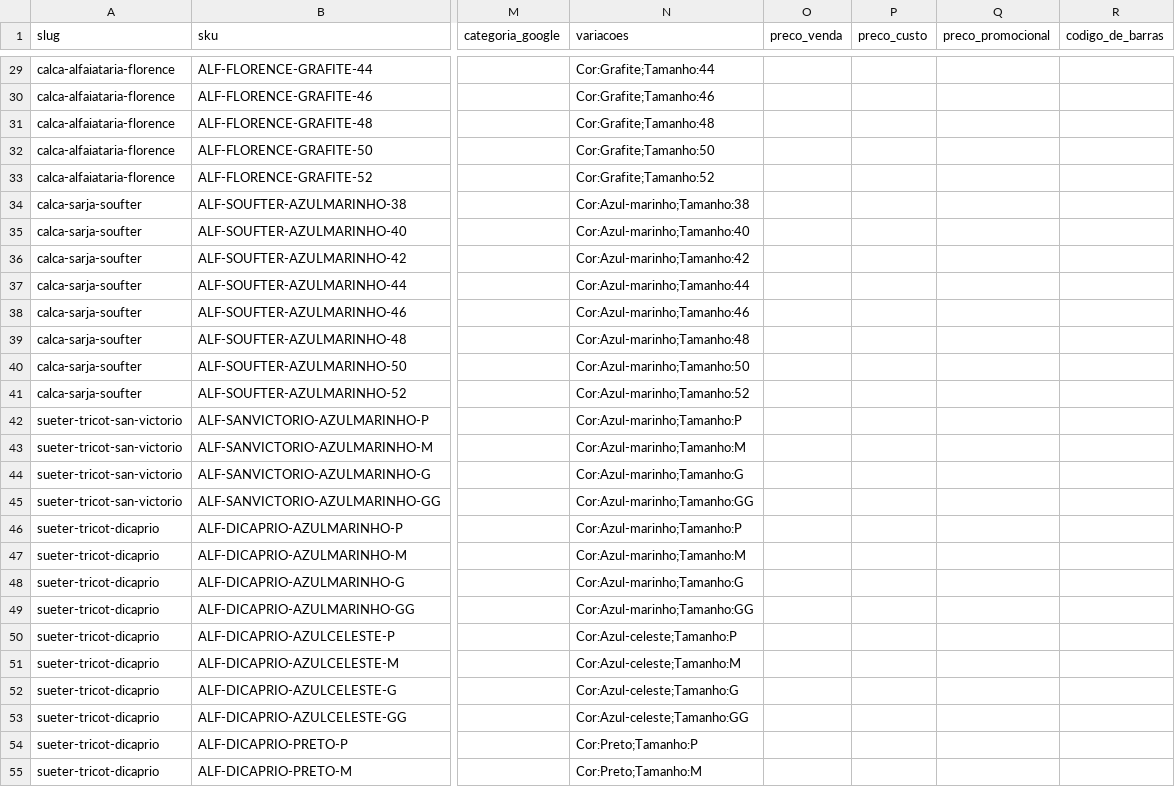
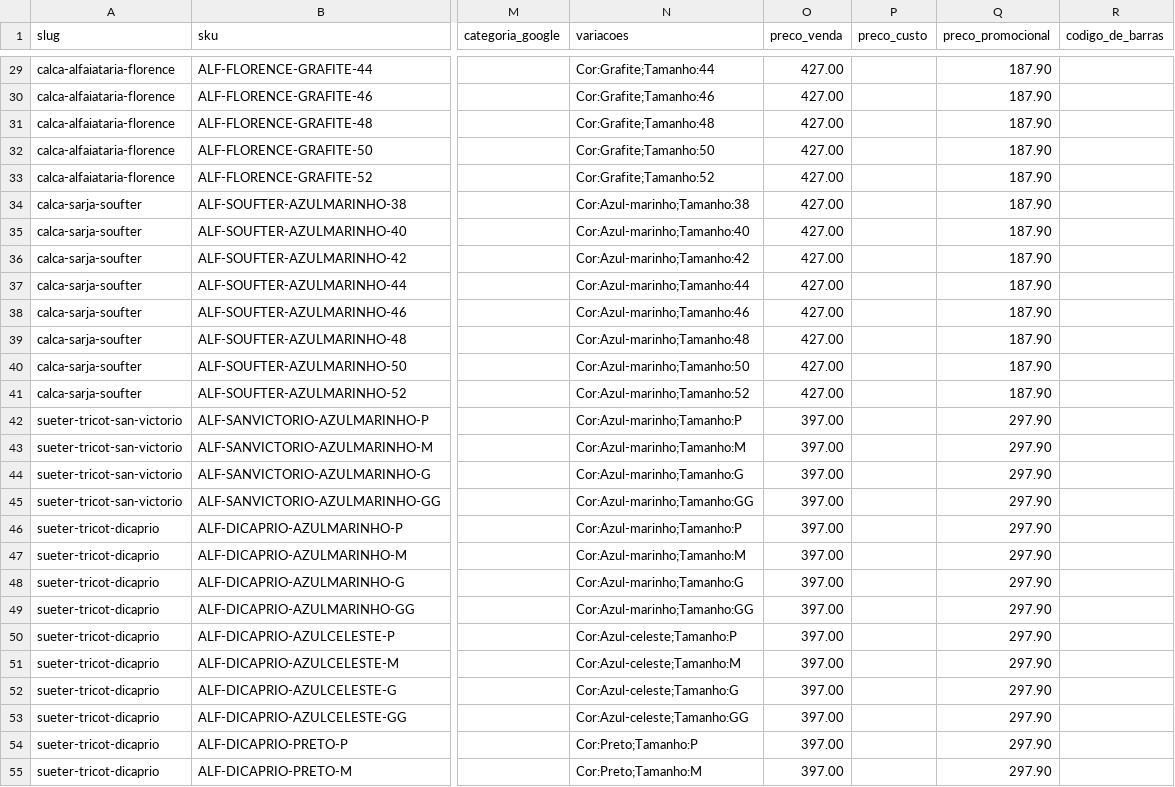
Before and after one commit to BielPB/vaide13ou22, a CSV file: yampi/importacao-alfaiataria.csv, drawn as a sheet; only a part is shown, gaps mark what is left out; the diff covers the shown part only; the diff names each change by its address in the sheet, - before the commit and + after, or states it on an @@ line.

```diff
--- a/yampi/importacao-alfaiataria.csv
+++ b/yampi/importacao-alfaiataria.csv
-O29:O41 (preco_venda): (empty)
+O29:O41 (preco_venda): 427.00
-Q29:Q41 (preco_promocional): (empty)
+Q29:Q41 (preco_promocional): 187.90
-O42:O55 (preco_venda): (empty)
+O42:O55 (preco_venda): 397.00
-Q42:Q55 (preco_promocional): (empty)
+Q42:Q55 (preco_promocional): 297.90
```
Also changed, not shown: 122 edited cells elsewhere in this file, 2 other files.
